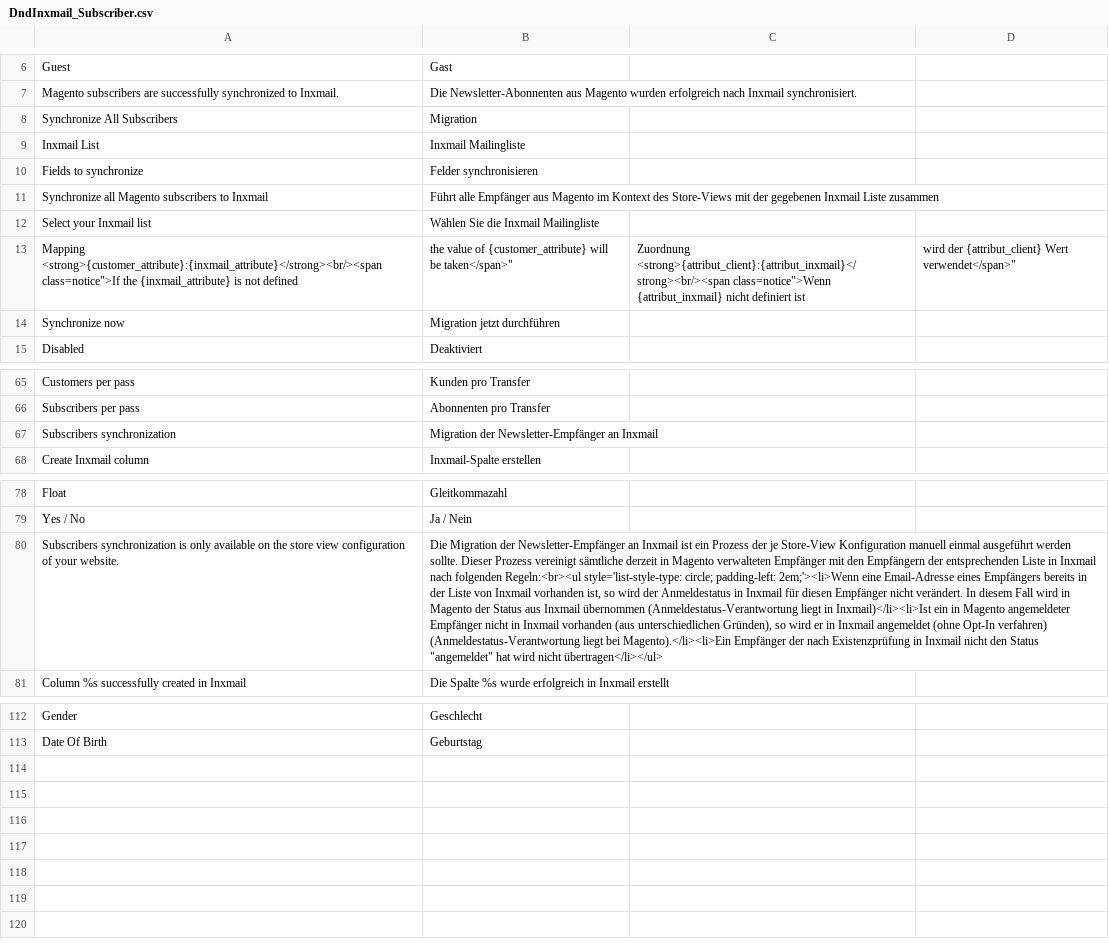
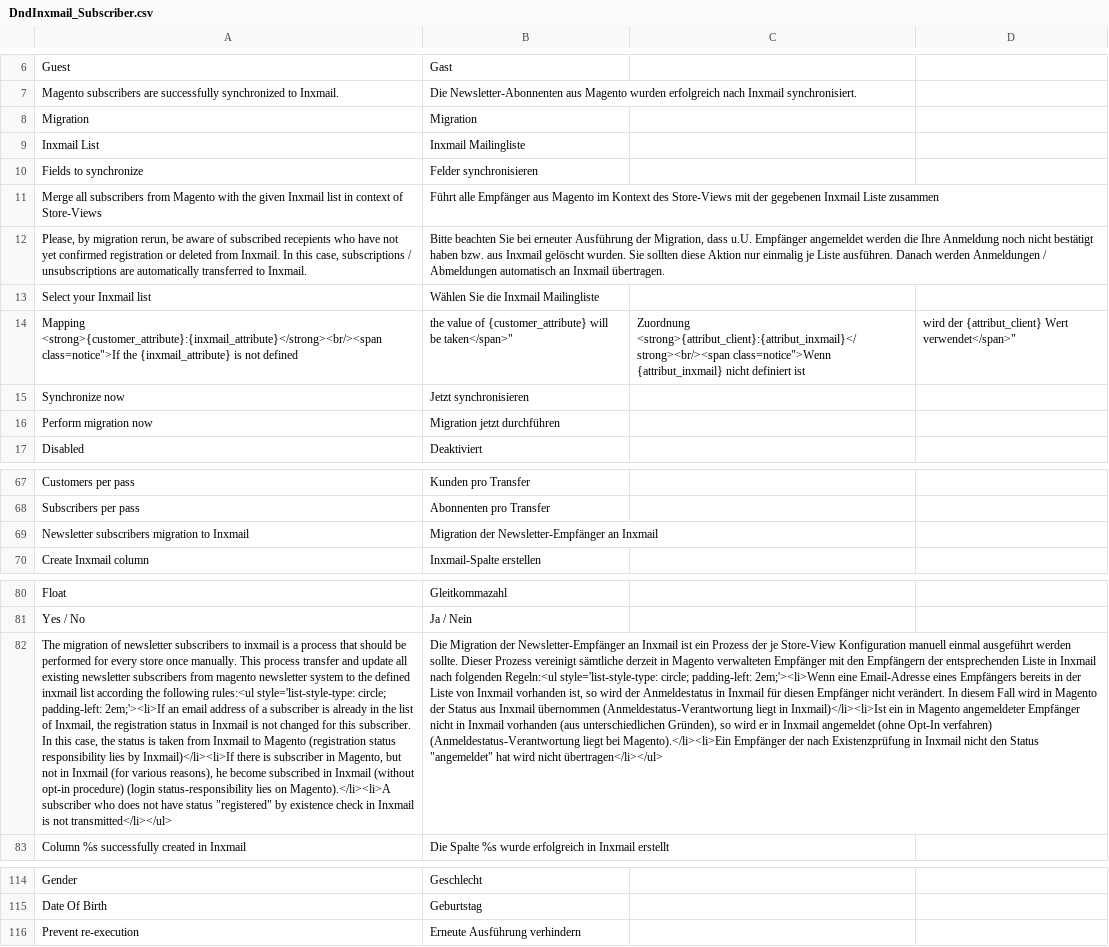
Before and after one commit to Inxmail/inx_magento1, a CSV file: src/app/locale/de_DE/DndInxmail_Subscriber.csv, drawn as a sheet; only a part is shown, gaps mark what is left out; addresses are those after the commit; the diff names each change by its address in the sheet, - before the commit and + after, or states it on an @@ line.

```diff
--- a/src/app/locale/de_DE/DndInxmail_Subscriber.csv
+++ b/src/app/locale/de_DE/DndInxmail_Subscriber.csv
-A8: Synchronize All Subscribers
+A8: Migration
-A11: Synchronize all Magento subscribers to Inxmail
+A11: Merge all subscribers from Magento with the given Inxmail list in context of Store-Views
+row 12: Please, by migration rerun, be aware of subscribed recepients who have not yet confirmed registration or deleted from Inxmail. In this case, subscriptions / unsubscriptions are automatically transferred to Inxmail. | Bitte beachten Sie bei erneuter Ausführung der Migration, dass u.U. Empfänger angemeldet werden die Ihre Anmeldung noch nicht bestätigt haben bzw. aus Inxmail gelöscht wurden. Sie sollten diese Aktion nur einmalig je Liste ausführen. Danach werden Anmeldungen / Abmeldungen automatisch an Inxmail übertragen.
-B15: Migration jetzt durchführen
+B15: Jetzt synchronisieren
+row 16: Perform migration now | Migration jetzt durchführen
-A69: Subscribers synchronization
+A69: Newsletter subscribers migration to Inxmail
-A82: Subscribers synchronization is only available on the store view configuration of your website.
+A82: The migration of newsletter subscribers to inxmail is a process that should be performed for every store once manually. This process transfer and update all existing newsletter subscribers from magento newsletter system to the defined inxmail list according the following rules:<ul style='list-style-type: circle; padding-left: 2em;'><li>If an email address of a subscriber is already in the list of Inxmail, the registration status in Inxmail is not changed for this subscriber. In this case, the status is taken from Inxmail to Magento (registration status responsibility lies by Inxmail)</li><li>If there is subscriber in Magento, but not in Inxmail (for various reasons), he become subscribed in Inxmail (without opt-in procedure) (login status-responsibility lies on Magento).</li><li>A subscriber who does not have status "registered" by existence check in Inxmail is not transmitted</li></ul>
-B82: …nach folgenden Regeln:<br><ul style='list-style-type: circle;…
+B82: …nach folgenden Regeln:<ul style='list-style-type: circle;…
+row 116: Prevent re-execution | Erneute Ausführung verhindern
```
Also changed, not shown: src/app/locale/en_US/DndInxmail_Subscriber.csv, src/app/locale/fr_FR/DndInxmail_Subscriber.csv, 10 other files.
